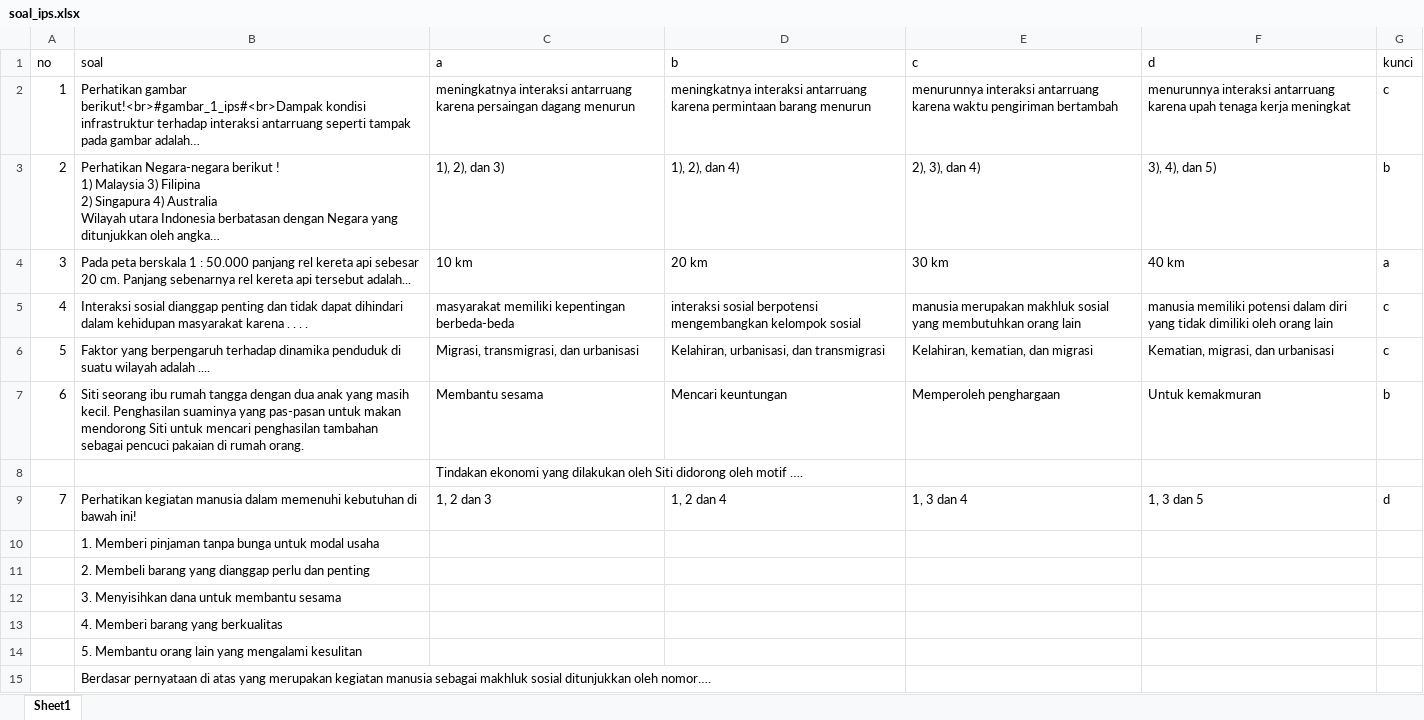
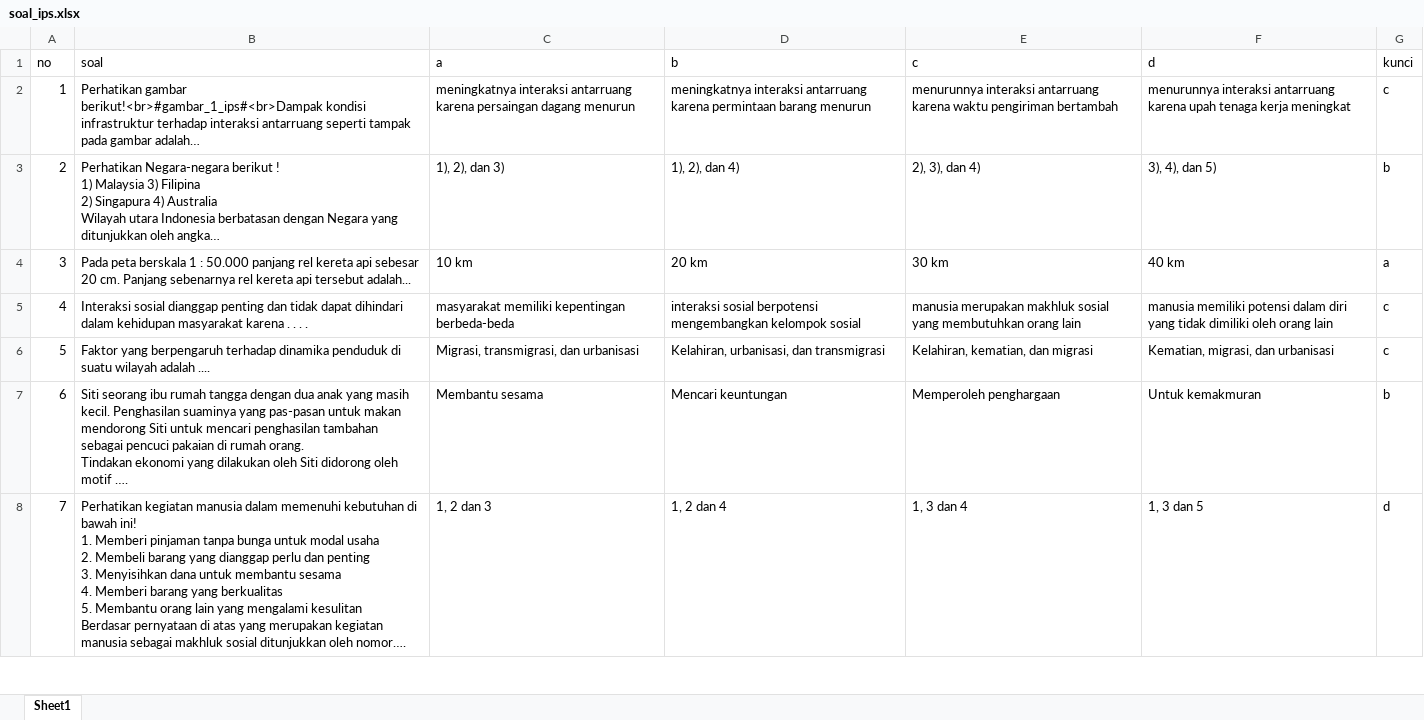
Before and after one commit to masadi/cbt-darmah, an Excel workbook: public/templates/soal_ips.xlsx, sheet Sheet1, drawn as a sheet; only a part is shown; values as stored, in another font and other column widths than the file's, no borders; charts and pictures not drawn; removed rows and columns are numbered as before the commit, all else as after; ↵ is a line break in a cell; the diff covers the shown part only; the diff names each change by its address in the sheet, - before the commit and + after, or states it on an @@ line.

```diff
--- a/public/templates/soal_ips.xlsx (sheet Sheet1)
+++ b/public/templates/soal_ips.xlsx (sheet Sheet1)
-B7 (soal): …rumah orang.
+B7 (soal): …rumah orang. ↵ Tindakan ekonomi yang dilakukan oleh Siti didorong oleh motif ….
-row 8:  |  | Tindakan ekonomi yang dilakukan oleh Siti didorong oleh motif ….
-B8 (soal): …bawah ini!
+B8 (soal): …bawah ini! ↵ 1. Memberi pinjaman tanpa bunga untuk modal usaha ↵ 2. Membeli barang yang dianggap perlu dan penting ↵ 3. Menyisihkan dana untuk membantu sesama ↵ 4. Memberi barang yang berkualitas ↵ 5. Membantu orang lain yang mengalami kesulitan ↵ Berdasar pernyataan di atas yang merupakan kegiatan manusia sebagai makhluk sosial ditunjukkan oleh nomor….
-row 10:  | 1. Memberi pinjaman tanpa bunga untuk modal usaha
-row 11:  | 2. Membeli barang yang dianggap perlu dan penting
-row 12:  | 3. Menyisihkan dana untuk membantu sesama
-row 13:  | 4. Memberi barang yang berkualitas
-row 14:  | 5. Membantu orang lain yang mengalami kesulitan
-row 15:  | Berdasar pernyataan di atas yang merupakan kegiatan manusia sebagai makhluk sosial ditunjukkan oleh nomor….
```
Also changed, not shown: 26 added rows, 8 removed rows and 3 edited cells elsewhere in this sheet, charts or pictures, 8 other files.
